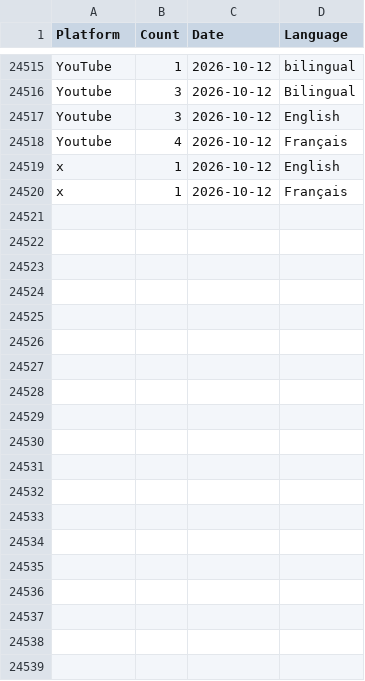
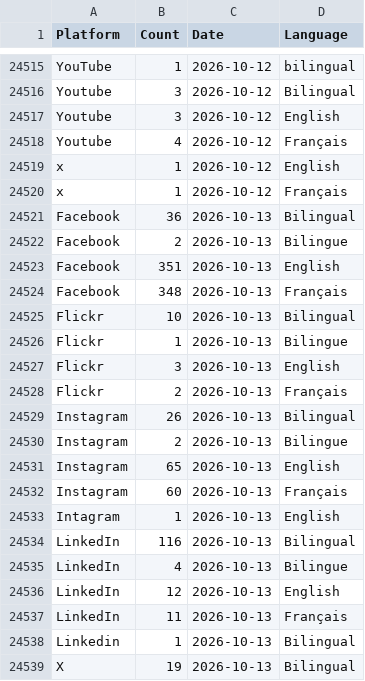
Before and after one commit to PatLittle/GC-Socials, a CSV file: platform_counts.csv, drawn as a sheet; only a part is shown, gaps mark what is left out; the diff covers the shown part only.

```diff
--- a/platform_counts.csv
+++ b/platform_counts.csv
@@ -24520 +24520,20 @@ x,1,2026-10-12,English
 x,1,2026-10-12,Français
+Facebook,36,2026-10-13,Bilingual
+Facebook,2,2026-10-13,Bilingue
+Facebook,351,2026-10-13,English
+Facebook,348,2026-10-13,Français
+Flickr,10,2026-10-13,Bilingual
+Flickr,1,2026-10-13,Bilingue
+Flickr,3,2026-10-13,English
+Flickr,2,2026-10-13,Français
+Instagram,26,2026-10-13,Bilingual
+Instagram,2,2026-10-13,Bilingue
+Instagram,65,2026-10-13,English
+Instagram,60,2026-10-13,Français
+Intagram,1,2026-10-13,English
+LinkedIn,116,2026-10-13,Bilingual
+LinkedIn,4,2026-10-13,Bilingue
+LinkedIn,12,2026-10-13,English
+LinkedIn,11,2026-10-13,Français
+Linkedin,1,2026-10-13,Bilingual
+X,19,2026-10-13,Bilingual
```
Also changed, not shown: 13 added rows elsewhere in this file, 1 other file.
